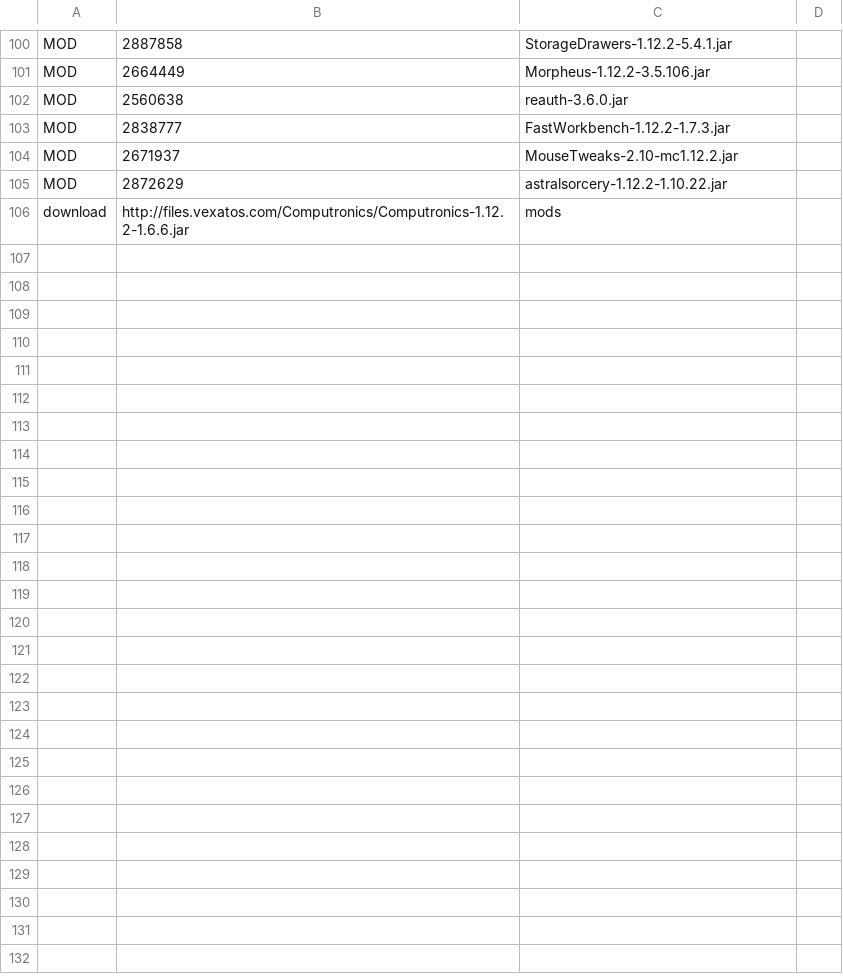
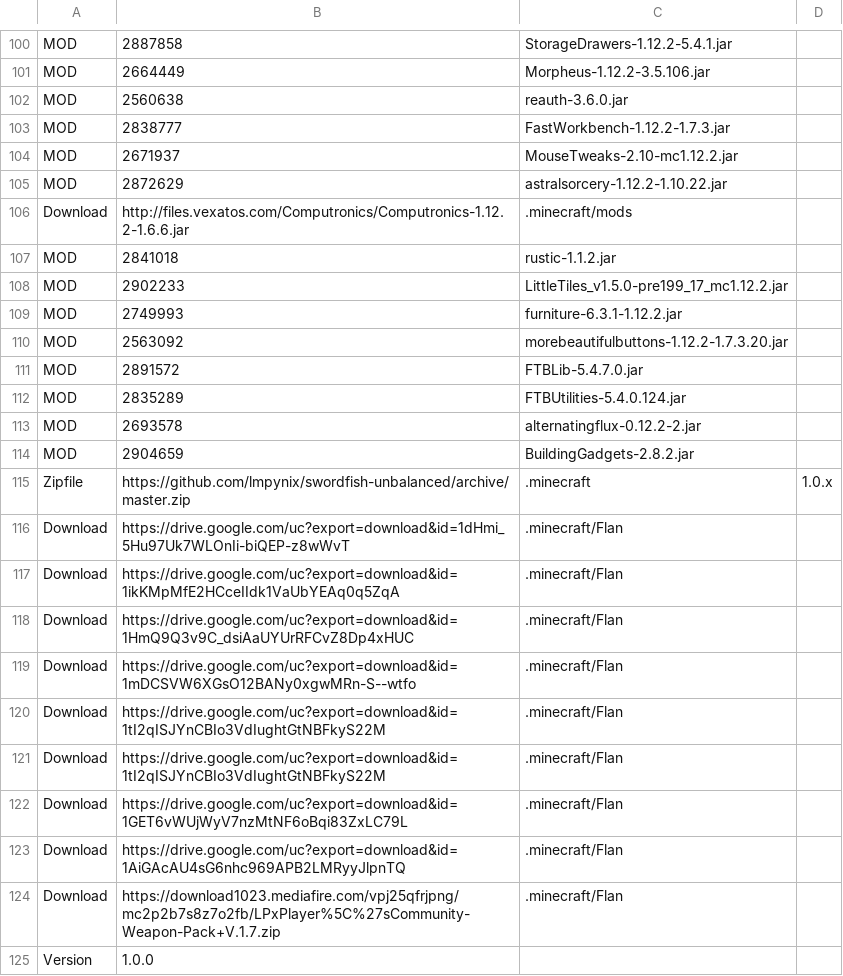
Before and after one commit to wallefan/swordfishpds, a CSV file: sfe_unbalanced.csv, drawn as a sheet; only a part is shown, gaps mark what is left out.

Commit message:
Fix server, final modlist for 1.0.0 unbalanced

```diff
--- a/sfe_unbalanced.csv
+++ b/sfe_unbalanced.csv
@@ -105,2 +105,21 @@ MOD,2671937,MouseTweaks-2.10-mc1.12.2.jar
 MOD,2872629,astralsorcery-1.12.2-1.10.22.jar
-download,http://files.vexatos.com/Computronics/Computronics-1.12.2-1.6.6.jar,mods
+Download,http://files.vexatos.com/Computronics/Computronics-1.12.2-1.6.6.jar,.minecraft/mods
+MOD,2841018,rustic-1.1.2.jar
+MOD,2902233,LittleTiles_v1.5.0-pre199_17_mc1.12.2.jar
+MOD,2749993,furniture-6.3.1-1.12.2.jar
+MOD,2563092,morebeautifulbuttons-1.12.2-1.7.3.20.jar
+MOD,2891572,FTBLib-5.4.7.0.jar
+MOD,2835289,FTBUtilities-5.4.0.124.jar
+MOD,2693578,alternatingflux-0.12.2-2.jar
+MOD,2904659,BuildingGadgets-2.8.2.jar
+Zipfile,https://github.com/lmpynix/swordfish-unbalanced/archive/master.zip,.minecraft,1.0.x
+Download,https://drive.google.com/uc?export=download&id=1dHmi_5Hu97Uk7WLOnIi-biQEP-z8wWvT,.minecraft/Flan
+Download,https://drive.google.com/uc?export=download&id=1ikKMpMfE2HCceIIdk1VaUbYEAq0q5ZqA,.minecraft/Flan
+Download,https://drive.google.com/uc?export=download&id=1HmQ9Q3v9C_dsiAaUYUrRFCvZ8Dp4xHUC,.minecraft/Flan
+Download,https://drive.google.com/uc?export=download&id=1mDCSVW6XGsO12BANy0xgwMRn-S--wtfo,.minecraft/Flan
+Download,https://drive.google.com/uc?export=download&id=1tI2qISJYnCBIo3VdIughtGtNBFkyS22M,.minecraft/Flan
+Download,https://drive.google.com/uc?export=download&id=1tI2qISJYnCBIo3VdIughtGtNBFkyS22M,.minecraft/Flan
+Download,https://drive.google.com/uc?export=download&id=1GET6vWUjWyV7nzMtNF6oBqi83ZxLC79L,.minecraft/Flan
+Download,https://drive.google.com/uc?export=download&id=1AiGAcAU4sG6nhc969APB2LMRyyJlpnTQ,.minecraft/Flan
+Download,https://download1023.mediafire.com/vpj25qfrjpng/mc2p2b7s8z7o2fb/LPxPlayer%5C%27sCommunity-Weapon-Pack+V.1.7.zip,.minecraft/Flan
+Version,1.0.0
```
Also changed, not shown: 1 other file.
